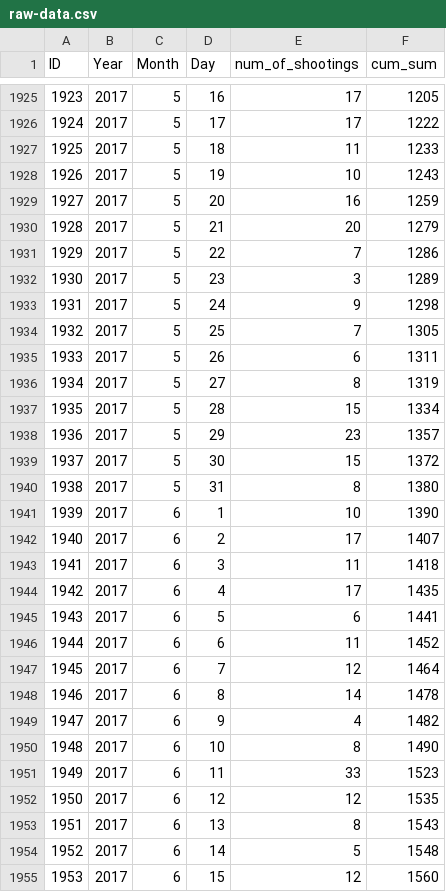
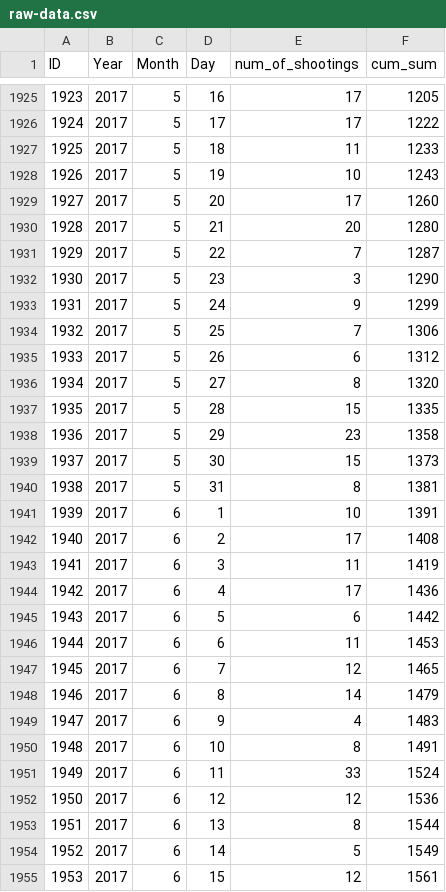
Before and after one commit to ryanbmarx/shooting-homicide-victims, a CSV file: data/raw-data.csv, drawn as a sheet; only a part is shown, gaps mark what is left out; the diff covers the shown part only.

Commit message:
Live data whenever we buildgit status

```diff
--- a/data/raw-data.csv
+++ b/data/raw-data.csv
@@ -1928,28 +1928,28 @@ ID,Year,Month,Day,num_of_shootings,cum_sum
 1926,2017,5,19,10,1243
-1927,2017,5,20,16,1259
-1928,2017,5,21,20,1279
-1929,2017,5,22,7,1286
-1930,2017,5,23,3,1289
-1931,2017,5,24,9,1298
-1932,2017,5,25,7,1305
-1933,2017,5,26,6,1311
-1934,2017,5,27,8,1319
-1935,2017,5,28,15,1334
-1936,2017,5,29,23,1357
-1937,2017,5,30,15,1372
-1938,2017,5,31,8,1380
-1939,2017,6,1,10,1390
-1940,2017,6,2,17,1407
-1941,2017,6,3,11,1418
-1942,2017,6,4,17,1435
-1943,2017,6,5,6,1441
-1944,2017,6,6,11,1452
-1945,2017,6,7,12,1464
-1946,2017,6,8,14,1478
-1947,2017,6,9,4,1482
-1948,2017,6,10,8,1490
-1949,2017,6,11,33,1523
-1950,2017,6,12,12,1535
-1951,2017,6,13,8,1543
-1952,2017,6,14,5,1548
-1953,2017,6,15,12,1560
+1927,2017,5,20,17,1260
+1928,2017,5,21,20,1280
+1929,2017,5,22,7,1287
+1930,2017,5,23,3,1290
+1931,2017,5,24,9,1299
+1932,2017,5,25,7,1306
+1933,2017,5,26,6,1312
+1934,2017,5,27,8,1320
+1935,2017,5,28,15,1335
+1936,2017,5,29,23,1358
+1937,2017,5,30,15,1373
+1938,2017,5,31,8,1381
+1939,2017,6,1,10,1391
+1940,2017,6,2,17,1408
+1941,2017,6,3,11,1419
+1942,2017,6,4,17,1436
+1943,2017,6,5,6,1442
+1944,2017,6,6,11,1453
+1945,2017,6,7,12,1465
+1946,2017,6,8,14,1479
+1947,2017,6,9,4,1483
+1948,2017,6,10,8,1491
+1949,2017,6,11,33,1524
+1950,2017,6,12,12,1536
+1951,2017,6,13,8,1544
+1952,2017,6,14,5,1549
+1953,2017,6,15,12,1561
```
Also changed, not shown: 7 edited cells elsewhere in this file, 1 other file.
